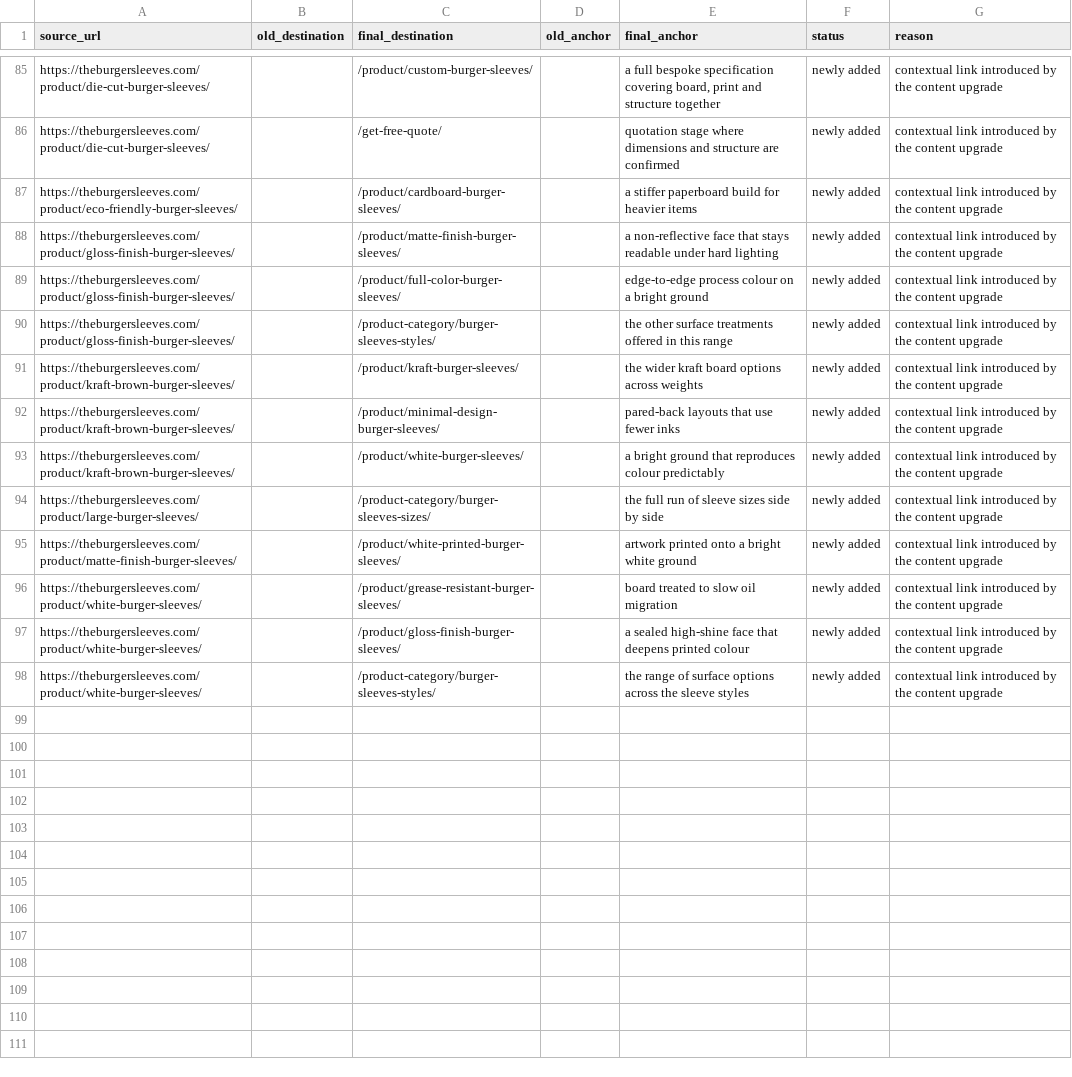
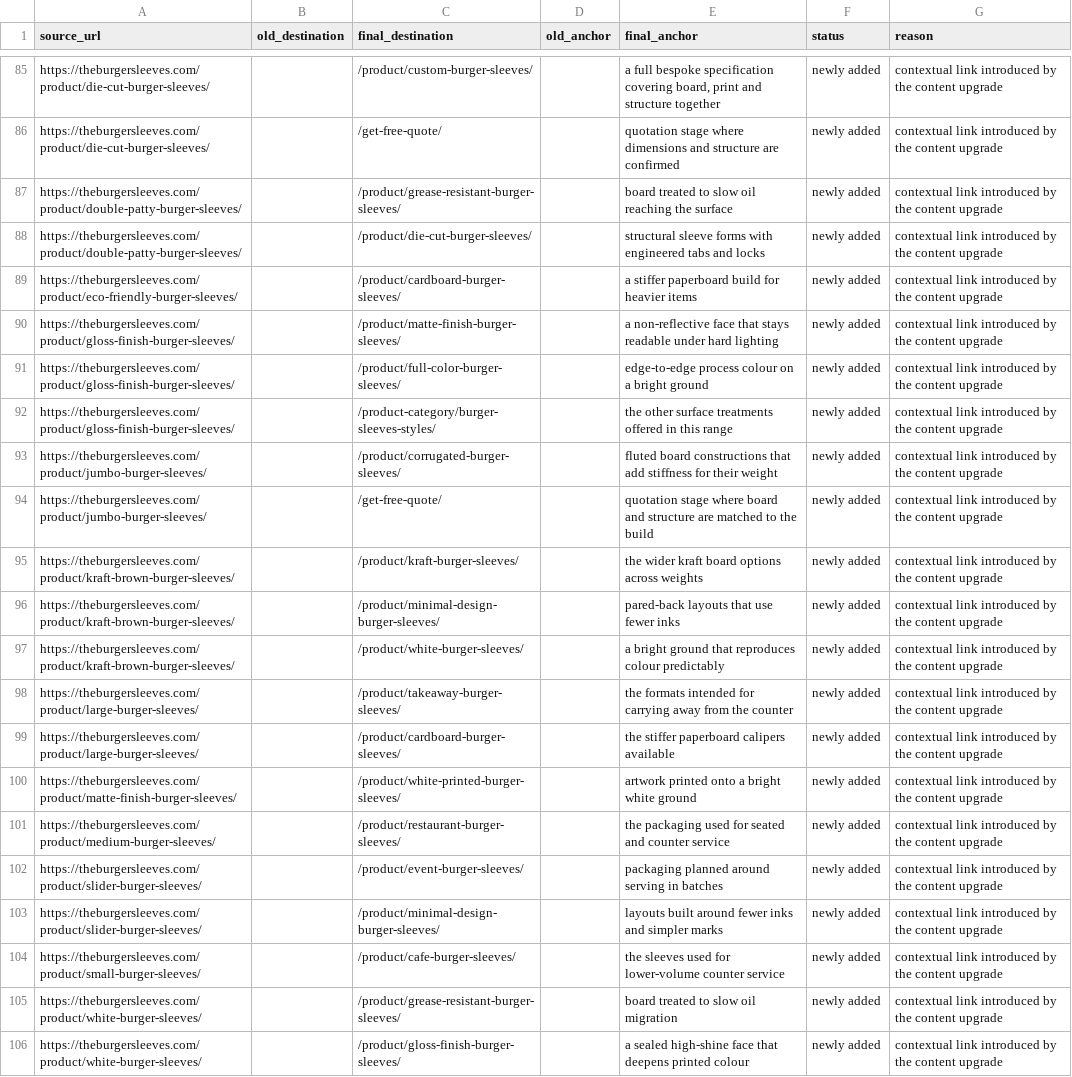
Before and after one commit to iamzeeshaikh/The-Burger-Sleeves, a CSV file: docs/INTERNAL_LINK_PRESERVATION_REPORT.csv, drawn as a sheet; only a part is shown, gaps mark what is left out; the shorter side is filled out with more unchanged rows; the diff covers the shown part only.

```diff
--- a/docs/INTERNAL_LINK_PRESERVATION_REPORT.csv
+++ b/docs/INTERNAL_LINK_PRESERVATION_REPORT.csv
@@ -86,2 +86,4 @@ https://theburgersleeves.com/product/die-cut-burger-sleeves/,,/product/custom-bu
 https://theburgersleeves.com/product/die-cut-burger-sleeves/,,/get-free-quote/,,quotation stage where dimensions and structure are confirmed,newly added,contextual link introduced by the content upgrade
+https://theburgersleeves.com/product/double-patty-burger-sleeves/,,/product/grease-resistant-burger-sleeves/,,board treated to slow oil reaching the surface,newly added,contextual link introduced by the content upgrade
+https://theburgersleeves.com/product/double-patty-burger-sleeves/,,/product/die-cut-burger-sleeves/,,structural sleeve forms with engineered tabs and locks,newly added,contextual link introduced by the content upgrade
 https://theburgersleeves.com/product/eco-friendly-burger-sleeves/,,/product/cardboard-burger-sleeves/,,a stiffer paperboard build for heavier items,newly added,contextual link introduced by the content upgrade
@@ -90,2 +92,4 @@ https://theburgersleeves.com/product/gloss-finish-burger-sleeves/,,/product/full
 https://theburgersleeves.com/product/gloss-finish-burger-sleeves/,,/product-category/burger-sleeves-styles/,,the other surface treatments offered in this range,newly added,contextual link introduced by the content upgrade
+https://theburgersleeves.com/product/jumbo-burger-sleeves/,,/product/corrugated-burger-sleeves/,,fluted board constructions that add stiffness for their weight,newly added,contextual link introduced by the content upgrade
+https://theburgersleeves.com/product/jumbo-burger-sleeves/,,/get-free-quote/,,quotation stage where board and structure are matched to the build,newly added,contextual link introduced by the content upgrade
 https://theburgersleeves.com/product/kraft-brown-burger-sleeves/,,/product/kraft-burger-sleeves/,,the wider kraft board options across weights,newly added,contextual link introduced by the content upgrade
@@ -93,4 +97,9 @@ https://theburgersleeves.com/product/kraft-brown-burger-sleeves/,,/product/minim
 https://theburgersleeves.com/product/kraft-brown-burger-sleeves/,,/product/white-burger-sleeves/,,a bright ground that reproduces colour predictably,newly added,contextual link introduced by the content upgrade
-https://theburgersleeves.com/product/large-burger-sleeves/,,/product-category/burger-sleeves-sizes/,,the full run of sleeve sizes side by side,newly added,contextual link introduced by the content upgrade
+https://theburgersleeves.com/product/large-burger-sleeves/,,/product/takeaway-burger-sleeves/,,the formats intended for carrying away from the counter,newly added,contextual link introduced by the content upgrade
+https://theburgersleeves.com/product/large-burger-sleeves/,,/product/cardboard-burger-sleeves/,,the stiffer paperboard calipers available,newly added,contextual link introduced by the content upgrade
 https://theburgersleeves.com/product/matte-finish-burger-sleeves/,,/product/white-printed-burger-sleeves/,,artwork printed onto a bright white ground,newly added,contextual link introduced by the content upgrade
+https://theburgersleeves.com/product/medium-burger-sleeves/,,/product/restaurant-burger-sleeves/,,the packaging used for seated and counter service,newly added,contextual link introduced by the content upgrade
+https://theburgersleeves.com/product/slider-burger-sleeves/,,/product/event-burger-sleeves/,,packaging planned around serving in batches,newly added,contextual link introduced by the content upgrade
+https://theburgersleeves.com/product/slider-burger-sleeves/,,/product/minimal-design-burger-sleeves/,,layouts built around fewer inks and simpler marks,newly added,contextual link introduced by the content upgrade
+https://theburgersleeves.com/product/small-burger-sleeves/,,/product/cafe-burger-sleeves/,,the sleeves used for lower-volume counter service,newly added,contextual link introduced by the content upgrade
 https://theburgersleeves.com/product/white-burger-sleeves/,,/product/grease-resistant-burger-sleeves/,,board treated to slow oil migration,newly added,contextual link introduced by the content upgrade
```
Also changed, not shown: 89 edited cells elsewhere in this file, docs/INTERNAL_LINK_MAP.csv, docs/PRODUCT_CONTENT_INVENTORY.csv, 9 other files.
